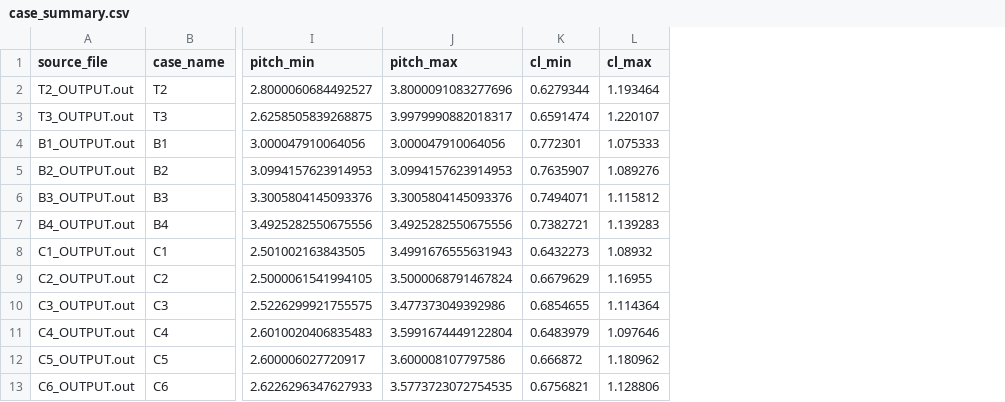
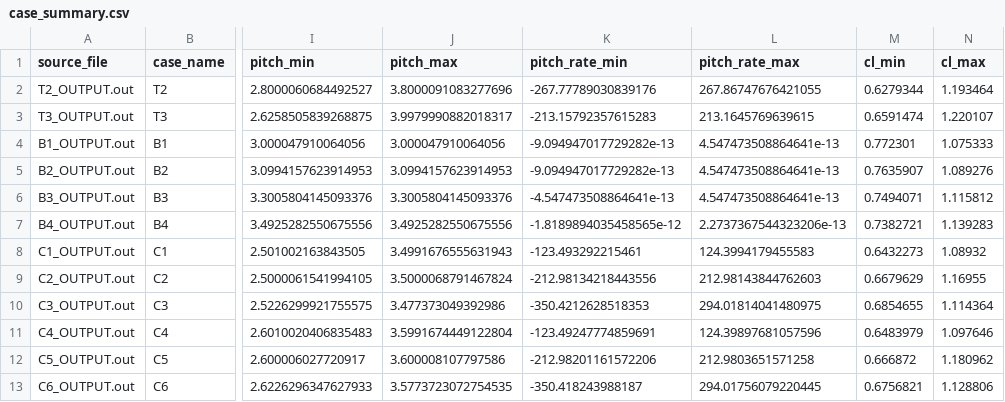
Before and after one commit to luankeanu/tbROM, a CSV file: PySINDy_V3/outputs/case_summary.csv, drawn as a sheet; only a part is shown, gaps mark what is left out; the diff names each change by its address in the sheet, - before the commit and + after, or states it on an @@ line.

Commit message:
data from V3

```diff
--- a/PySINDy_V3/outputs/case_summary.csv
+++ b/PySINDy_V3/outputs/case_summary.csv
+column K (pitch_rate_min), rows 2-13: -267.77789030839176 | -213.15792357615283 | -9.094947017729282e-13 | -9.094947017729282e-13 | -4.547473508864641e-13 | -1.8189894035458565e-12 | -123.493292215461 | -212.98134218443556 | -350.4212628518353 | -123.49247774859691 | -212.98201161572206 | -350.418243988187
+column L (pitch_rate_max), rows 2-13: 267.86747676421055 | 213.1645769639615 | 4.547473508864641e-13 | 4.547473508864641e-13 | 4.547473508864641e-13 | 2.2737367544323206e-13 | 124.3994179455583 | 212.98143844762603 | 294.01814041480975 | 124.39897681057596 | 212.9803651571258 | 294.01756079220445
```
Also changed, not shown: 6 other files.
